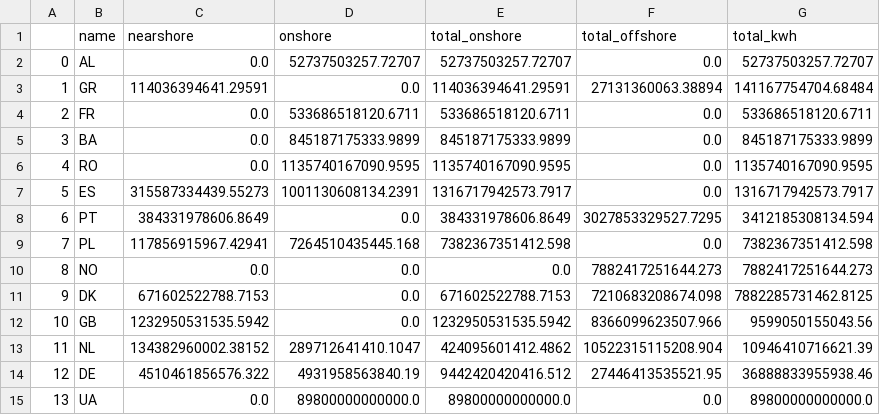
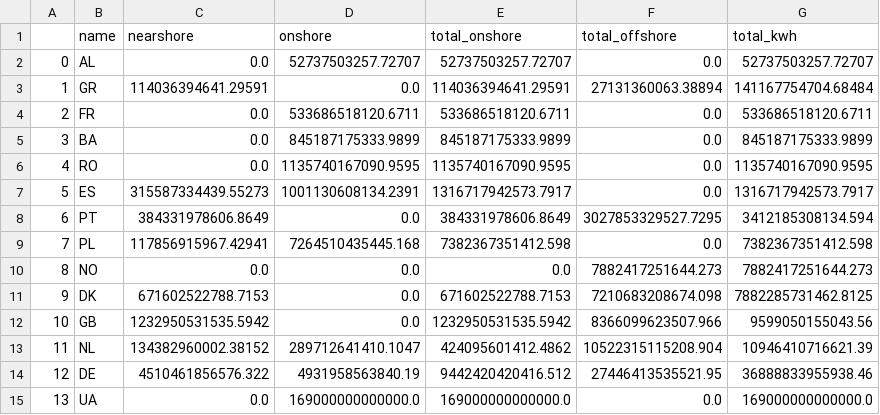
Before and after one commit to lukasschirren/salt_cave-gas_network, a CSV file: salt_cave/storage_potential_eu_kwh.csv, drawn as a sheet.

```diff
--- a/salt_cave/storage_potential_eu_kwh.csv
+++ b/salt_cave/storage_potential_eu_kwh.csv
@@ -14,2 +14,2 @@
 12,DE,4510461856576.322,4931958563840.19,9442420420416.512,27446413535521.95,36888833955938.46
-13,UA,0.0,89800000000000.0,89800000000000.0,0.0,89800000000000.0
+13,UA,0.0,169000000000000.0,169000000000000.0,0.0,169000000000000.0
```
Also changed, not shown: 3 other files.
